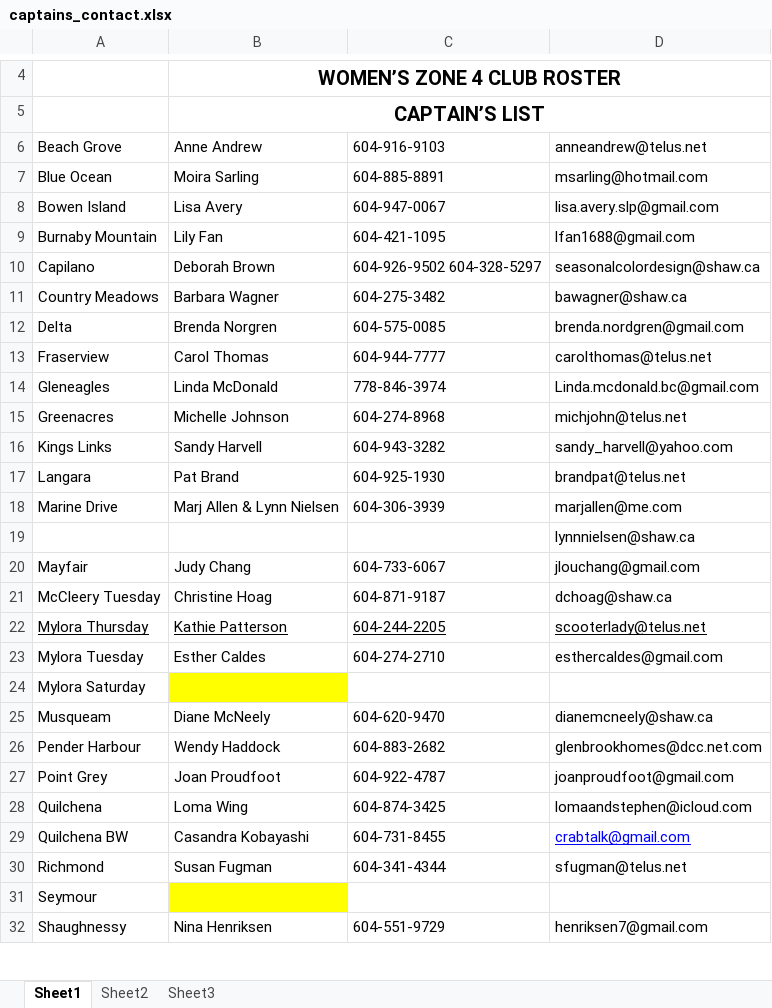
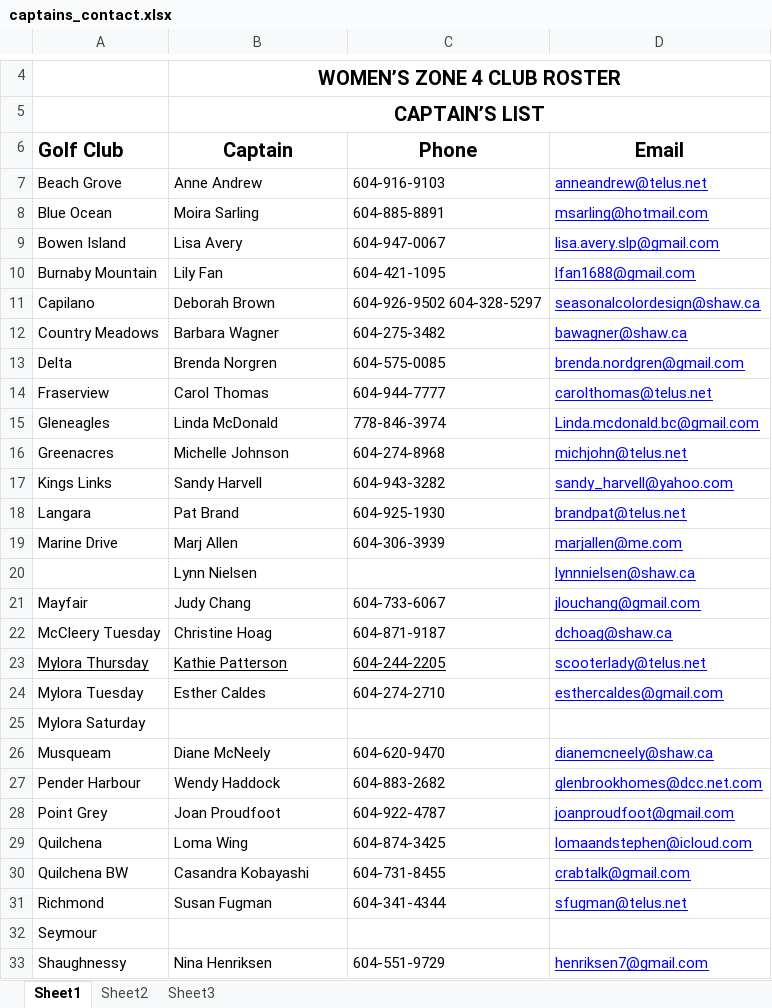
Before and after one commit to kevinli96/BCG-Zone-4, an Excel workbook: secure/captains_contact.xlsx, sheet Sheet1, drawn as a sheet; only a part is shown, gaps mark what is left out; values as stored, in another font and other column widths than the file's, no borders; charts and pictures not drawn; addresses are those after the commit; the diff covers the shown part only; the diff names each change by its address in the sheet, - before the commit and + after, or states it on an @@ line.

```diff
--- a/secure/captains_contact.xlsx (sheet Sheet1)
+++ b/secure/captains_contact.xlsx (sheet Sheet1)
+row 6: Golf Club | Captain | Phone | Email
-D7:D22 underline: off
+D7:D22 underline: on
-D7:D24 text colour: black
+D7:D24 text colour: #0000FF
-B19: Marj Allen & Lynn Nielsen
+B19: Marj Allen
-B20: (empty)
+B20: Lynn Nielsen
-D24 underline: off
+D24 underline: on
-B25 fill: #FFFF00
+B25 fill: none
@@ D26:D29 underline: off → on, text colour: black → #0000FF @@
@@ D31 underline: off → on, text colour: black → #0000FF @@
-B32 fill: #FFFF00
+B32 fill: none
@@ D33 underline: off → on, text colour: black → #0000FF @@
```
Also changed, not shown: cell formats elsewhere in this sheet, 1 other file.
